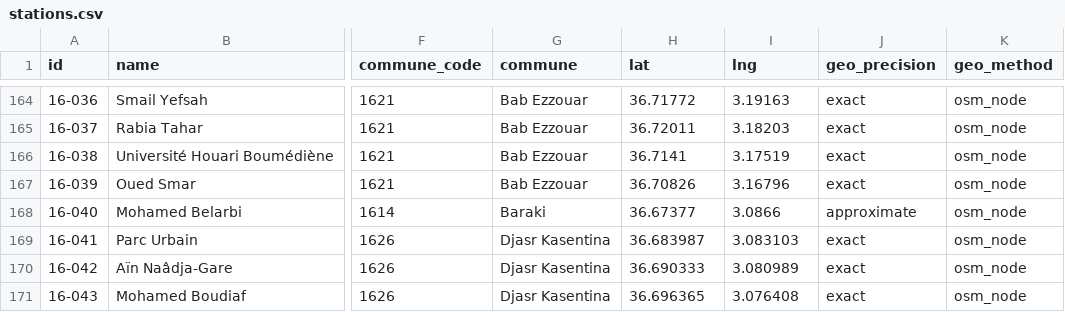
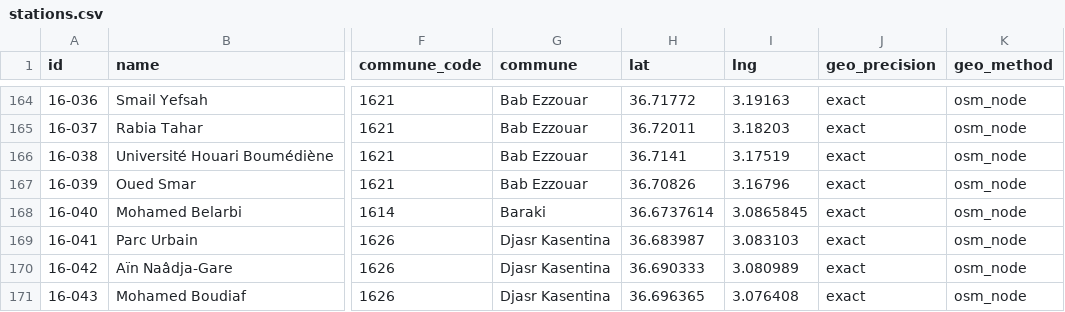
Before and after one commit to yasserstudio/geoalgeria, a CSV file: packages/ferroviaire/data/csv/stations.csv, drawn as a sheet; only a part is shown, gaps mark what is left out; the diff covers the shown part only; the diff names each change by its address in the sheet, - before the commit and + after, or states it on an @@ line.

Commit message:
fix(ferroviaire): seven stations exact on their own OSM object
REVIEWED_POINT replaces the rounded or neighbour-copied Wikidata point of
Souani, Mohamed Belarbi, Jardin, Es Senia, Arzew, Ain El Hadjadi and Ain
Temouchent with the station's OSM node or way, read at a recorded version.
OSM_MATCH_FIX moves node/9358330035 from Rouiba to Ain El Hadjadi, the
station it is tagged as; Rouiba keeps its copied point as approximate
(COPIED_POINT). 690 exact, 2 approximate.

```diff
--- a/packages/ferroviaire/data/csv/stations.csv
+++ b/packages/ferroviaire/data/csv/stations.csv
-H168 (lat): 36.67377
+H168 (lat): 36.6737614
-I168 (lng): 3.0866
+I168 (lng): 3.0865845
-J168 (geo_precision): approximate
+J168 (geo_precision): exact
```
Also changed, not shown: 30 edited cells elsewhere in this file, 5 other files.
